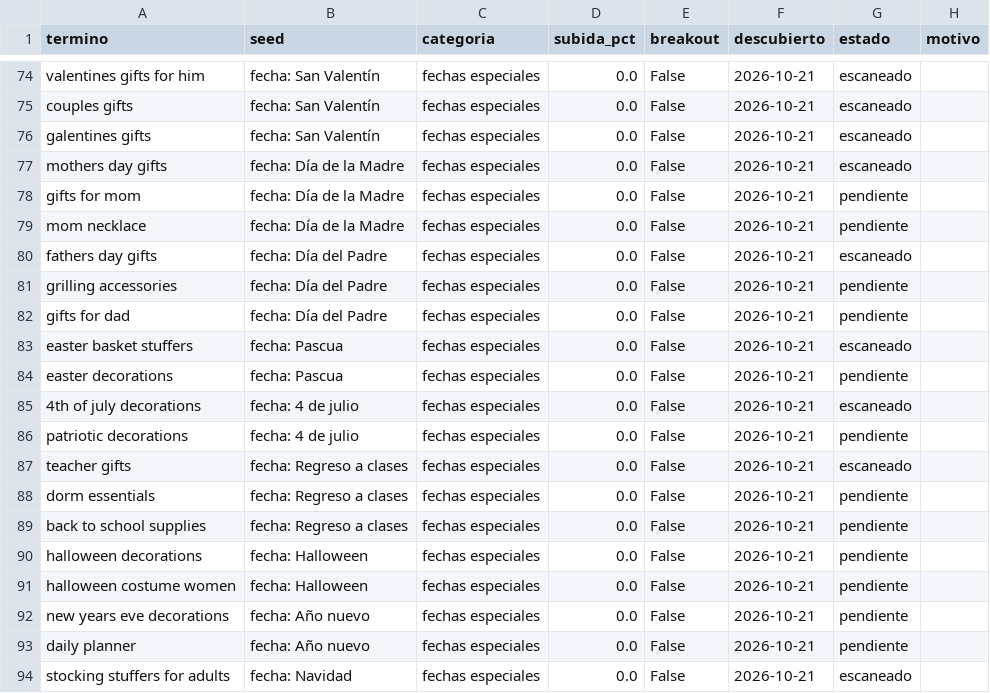
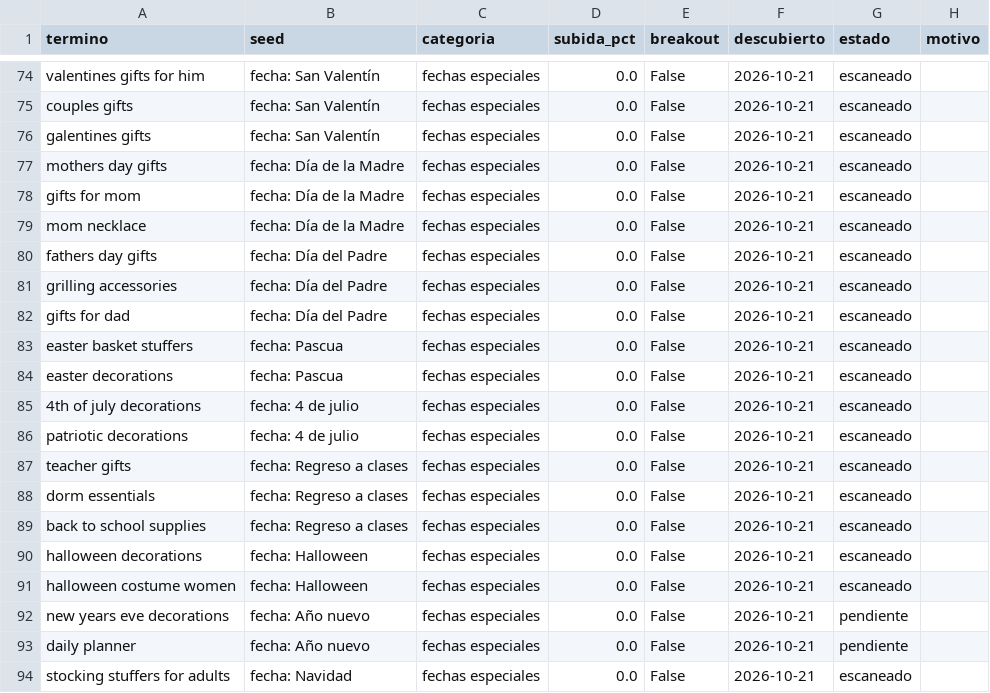
Before and after one commit to infoboy27/weaverslogistic, a CSV file: data/discovery.csv, drawn as a sheet; only a part is shown, gaps mark what is left out; the diff covers the shown part only.

```diff
--- a/data/discovery.csv
+++ b/data/discovery.csv
@@ -77,16 +77,16 @@ galentines gifts,fecha: San Valentín,fechas especiales,0.0,False,2026-10-21,esc
 mothers day gifts,fecha: Día de la Madre,fechas especiales,0.0,False,2026-10-21,escaneado,
-gifts for mom,fecha: Día de la Madre,fechas especiales,0.0,False,2026-10-21,pendiente,
-mom necklace,fecha: Día de la Madre,fechas especiales,0.0,False,2026-10-21,pendiente,
+gifts for mom,fecha: Día de la Madre,fechas especiales,0.0,False,2026-10-21,escaneado,
+mom necklace,fecha: Día de la Madre,fechas especiales,0.0,False,2026-10-21,escaneado,
 fathers day gifts,fecha: Día del Padre,fechas especiales,0.0,False,2026-10-21,escaneado,
-grilling accessories,fecha: Día del Padre,fechas especiales,0.0,False,2026-10-21,pendiente,
-gifts for dad,fecha: Día del Padre,fechas especiales,0.0,False,2026-10-21,pendiente,
+grilling accessories,fecha: Día del Padre,fechas especiales,0.0,False,2026-10-21,escaneado,
+gifts for dad,fecha: Día del Padre,fechas especiales,0.0,False,2026-10-21,escaneado,
 easter basket stuffers,fecha: Pascua,fechas especiales,0.0,False,2026-10-21,escaneado,
-easter decorations,fecha: Pascua,fechas especiales,0.0,False,2026-10-21,pendiente,
+easter decorations,fecha: Pascua,fechas especiales,0.0,False,2026-10-21,escaneado,
 4th of july decorations,fecha: 4 de julio,fechas especiales,0.0,False,2026-10-21,escaneado,
-patriotic decorations,fecha: 4 de julio,fechas especiales,0.0,False,2026-10-21,pendiente,
+patriotic decorations,fecha: 4 de julio,fechas especiales,0.0,False,2026-10-21,escaneado,
 teacher gifts,fecha: Regreso a clases,fechas especiales,0.0,False,2026-10-21,escaneado,
-dorm essentials,fecha: Regreso a clases,fechas especiales,0.0,False,2026-10-21,pendiente,
-back to school supplies,fecha: Regreso a clases,fechas especiales,0.0,False,2026-10-21,pendiente,
-halloween decorations,fecha: Halloween,fechas especiales,0.0,False,2026-10-21,pendiente,
-halloween costume women,fecha: Halloween,fechas especiales,0.0,False,2026-10-21,pendiente,
+dorm essentials,fecha: Regreso a clases,fechas especiales,0.0,False,2026-10-21,escaneado,
+back to school supplies,fecha: Regreso a clases,fechas especiales,0.0,False,2026-10-21,escaneado,
+halloween decorations,fecha: Halloween,fechas especiales,0.0,False,2026-10-21,escaneado,
+halloween costume women,fecha: Halloween,fechas especiales,0.0,False,2026-10-21,escaneado,
 new years eve decorations,fecha: Año nuevo,fechas especiales,0.0,False,2026-10-21,pendiente,
```
Also changed, not shown: 17 added rows elsewhere in this file, data/keywords.csv, data/ranking.csv, 12 other files.
